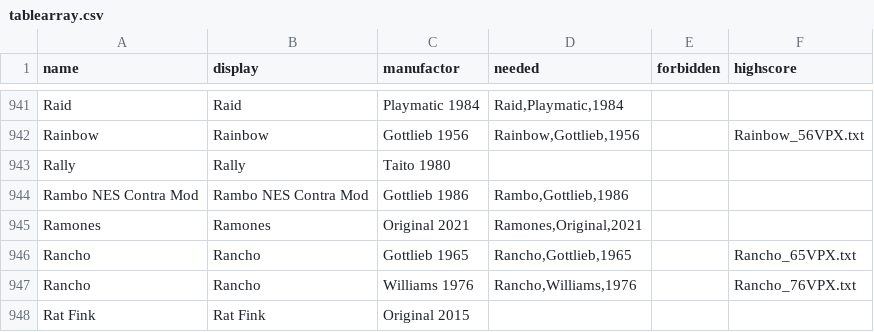
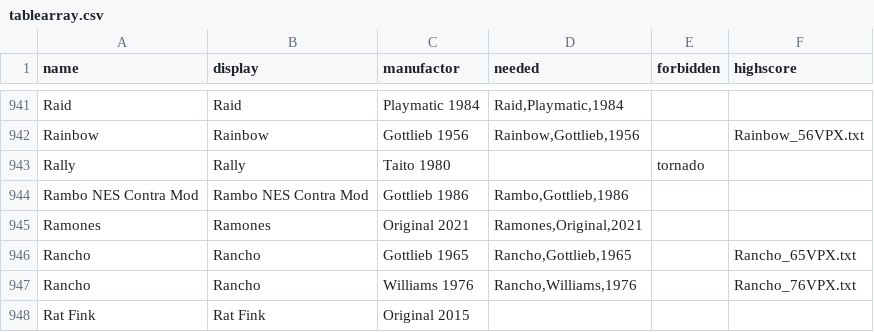
Before and after one commit to BA5T1/tablearray, a CSV file: tablearray.csv, drawn as a sheet; only a part is shown, gaps mark what is left out.

Commit message:
fix rally

```diff
--- a/tablearray.csv
+++ b/tablearray.csv
@@ -942,3 +942,3 @@ Raid,Raid,Playmatic 1984,"Raid,Playmatic,1984",,
 Rainbow,Rainbow,Gottlieb 1956,"Rainbow,Gottlieb,1956",,Rainbow_56VPX.txt
-Rally,Rally,Taito 1980,,,
+Rally,Rally,Taito 1980,,tornado,
 Rambo NES Contra Mod,Rambo NES Contra Mod,Gottlieb 1986,"Rambo,Gottlieb,1986",,
```
